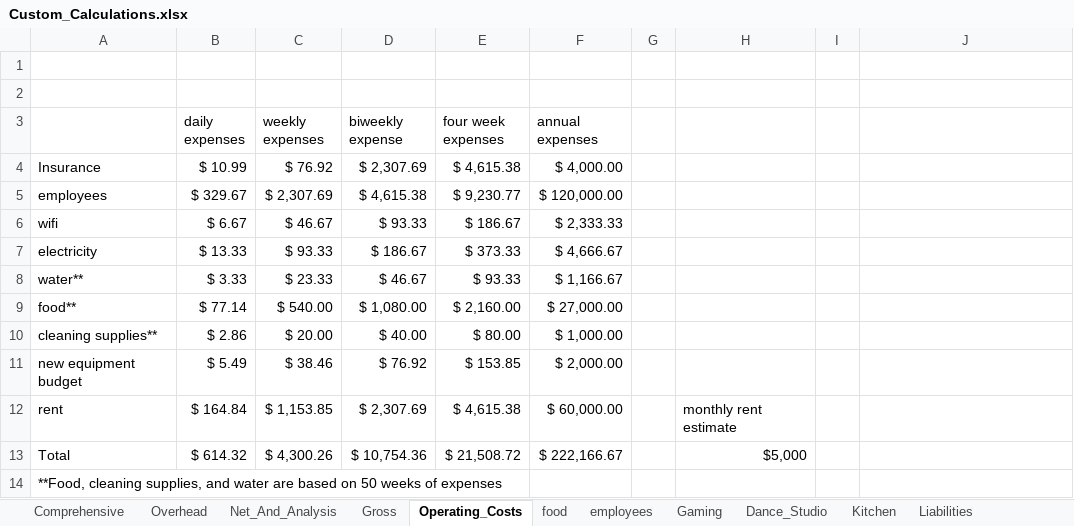
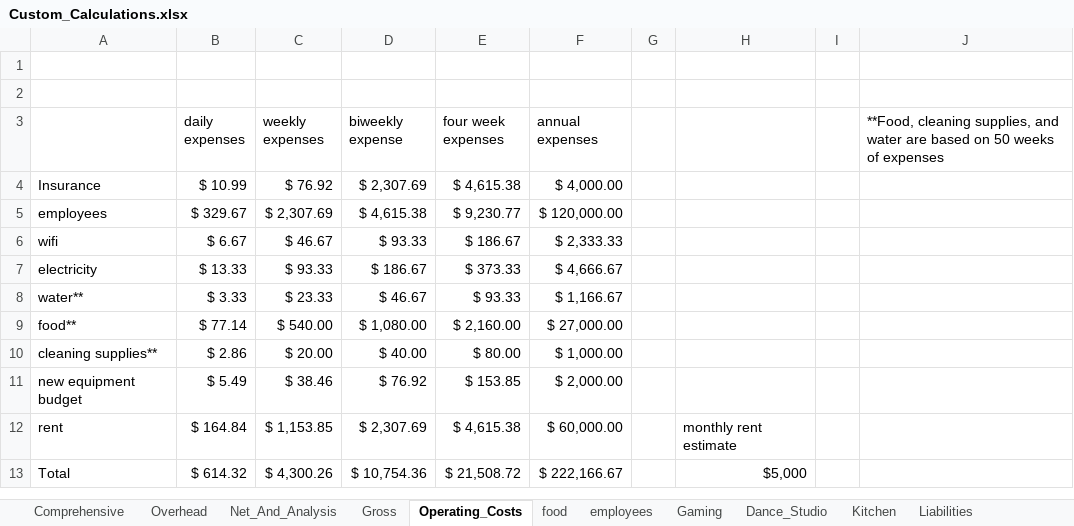
Before and after one commit to tieje/dogen, an Excel workbook: Finances/Custom_Calculations.xlsx, sheet Operating_Costs, drawn as a sheet; values as stored, in another font and other column widths than the file's, no borders; the diff names each change by its address in the sheet, - before the commit and + after, or states it on an @@ line.

Commit message:
looked into employee costs

```diff
--- a/Finances/Custom_Calculations.xlsx (sheet Operating_Costs)
+++ b/Finances/Custom_Calculations.xlsx (sheet Operating_Costs)
-J3: (empty)
+J3: **Food, cleaning supplies, and water are based on 50 weeks of expenses
-row 14: **Food, cleaning supplies, and water are based on 50 weeks of expenses
```
